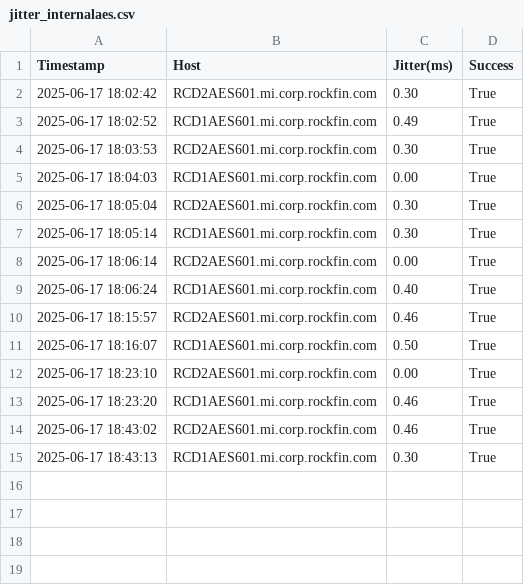
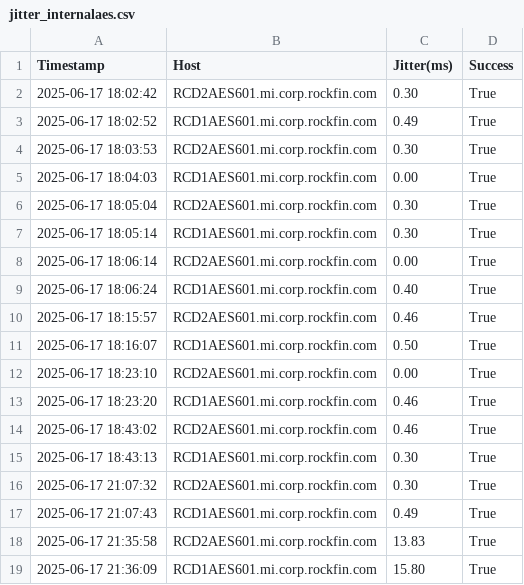
Before and after one commit to pguzmang/NetworkCheck, a CSV file: NetworkCheck/NetworkTestResults/jitter_internalaes.csv, drawn as a sheet; the diff names each change by its address in the sheet, - before the commit and + after, or states it on an @@ line.

```diff
--- a/NetworkCheck/NetworkTestResults/jitter_internalaes.csv
+++ b/NetworkCheck/NetworkTestResults/jitter_internalaes.csv
+row 16: 2025-06-17 21:07:32 | RCD2AES601.mi.corp.rockfin.com | 0.30 | True
+row 17: 2025-06-17 21:07:43 | RCD1AES601.mi.corp.rockfin.com | 0.49 | True
+row 18: 2025-06-17 21:35:58 | RCD2AES601.mi.corp.rockfin.com | 13.83 | True
+row 19: 2025-06-17 21:36:09 | RCD1AES601.mi.corp.rockfin.com | 15.80 | True
```
Also changed, not shown: NetworkCheck/NetworkTestResults/jitter_external.csv, NetworkCheck/NetworkTestResults/jitter_internal.csv, 30 other files.
